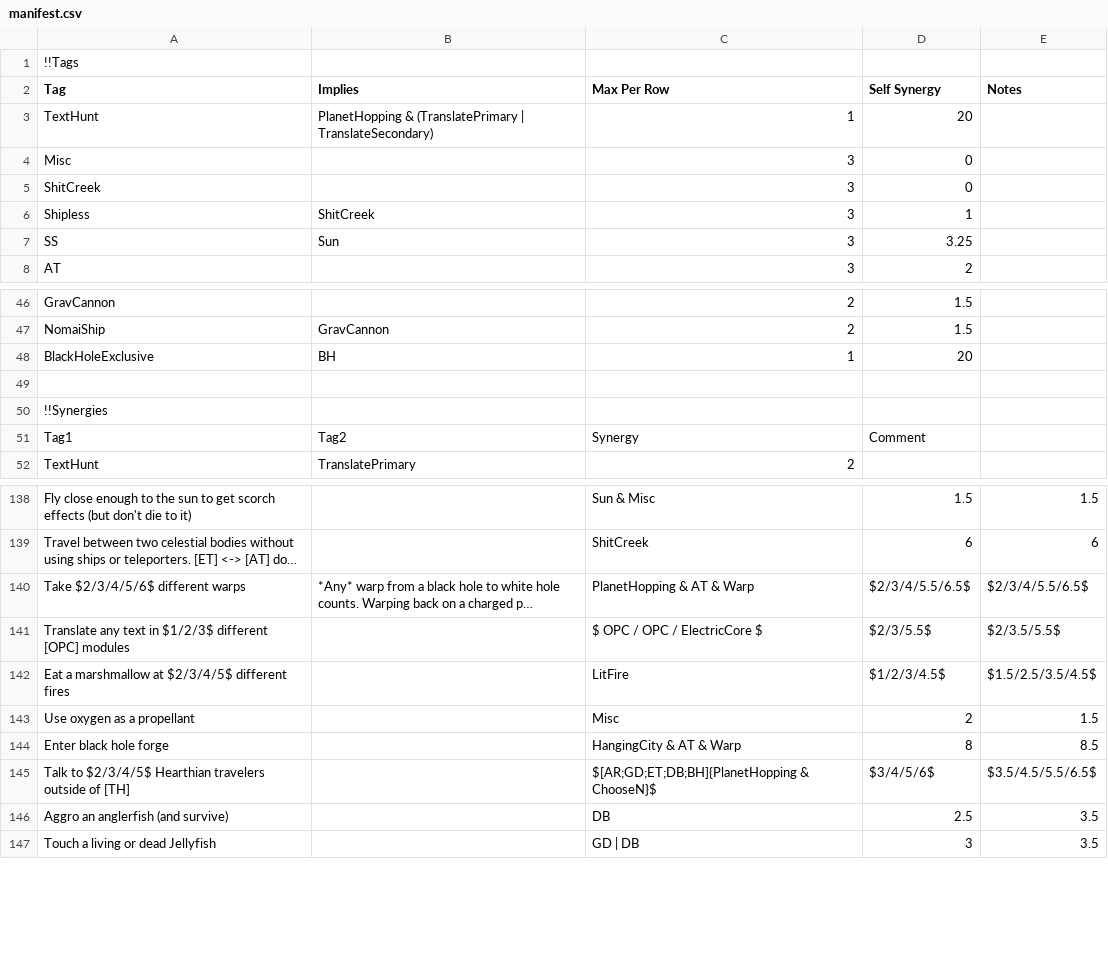
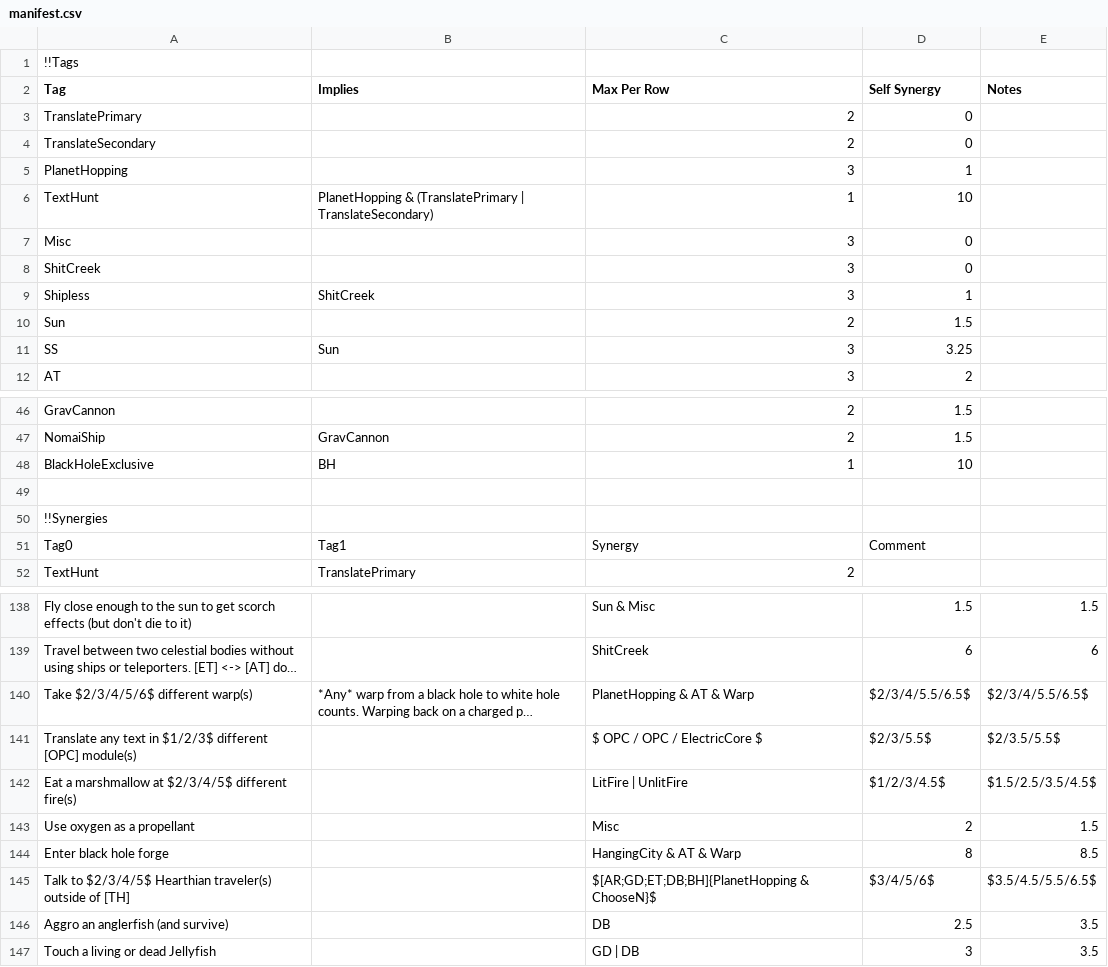
Before and after one commit to ClysmiC/OuterWildsBingo, a CSV file: res/manifest.csv, drawn as a sheet; only a part is shown, gaps mark what is left out; long unchanged cells end in …; addresses are those after the commit; the diff covers the shown part only; the diff names each change by its address in the sheet, - before the commit and + after, or states it on an @@ line.

```diff
--- a/res/manifest.csv
+++ b/res/manifest.csv
@@ row 20 moved to row 3: TranslatePrimary @@
@@ row 21 moved to row 4: TranslateSecondary @@
@@ row 38 moved to row 5: PlanetHopping @@
-D6 (Self Synergy): 20
+D6 (Self Synergy): 10
@@ row 31 moved to row 10: Sun @@
-D48 (Self Synergy): 20
+D48 (Self Synergy): 10
-A51 (Tag): Tag1
+A51 (Tag): Tag0
-B51 (Implies): Tag2
+B51 (Implies): Tag1
-A140 (Tag): Take $2/3/4/5/6$ different warps
+A140 (Tag): Take $2/3/4/5/6$ different warp(s)
-A141 (Tag): …different [OPC] modules
+A141 (Tag): …different [OPC] module(s)
-A142 (Tag): …$2/3/4/5$ different fires
+A142 (Tag): …$2/3/4/5$ different fire(s)
-C142 (Max Per Row): LitFire
+C142 (Max Per Row): LitFire | UnlitFire
-A145 (Tag): …$2/3/4/5$ Hearthian travelers outside of…
+A145 (Tag): …$2/3/4/5$ Hearthian traveler(s) outside of…
```
Also changed, not shown: 4 added rows, 4 removed rows, 2 moved rows and 19 edited cells elsewhere in this file, 12 other files.
